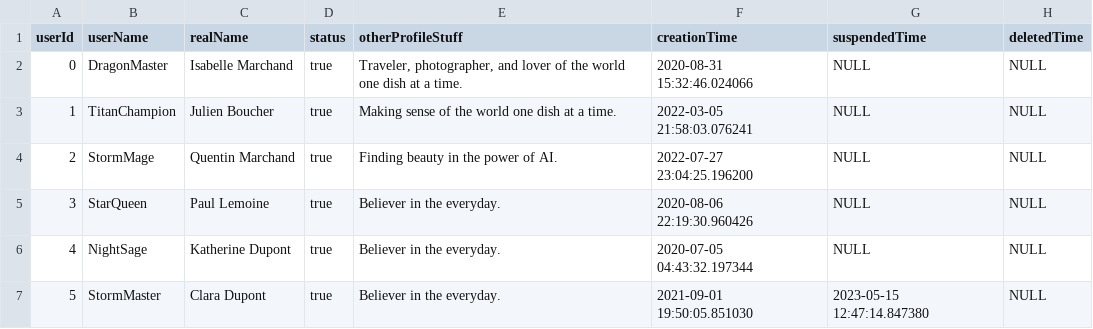
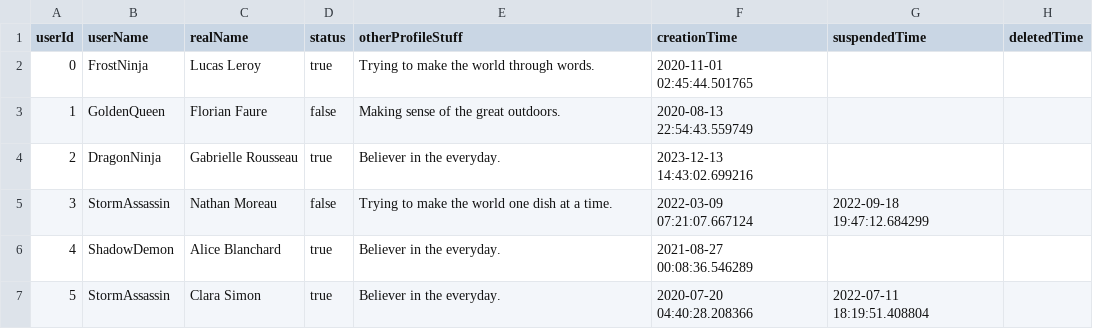
Before and after one commit to nausicaa73/BDDtwitter, a CSV file: work/users.csv, drawn as a sheet; only a part is shown; the diff covers the shown part only.

```diff
--- a/work/users.csv
+++ b/work/users.csv
@@ -1,7 +1,7 @@
 userId,userName,realName,status,otherProfileStuff,creationTime,suspendedTime,deletedTime
-0,DragonMaster,Isabelle Marchand,true,"Traveler, photographer, and lover of the world one dish at a time.",2020-08-31 15:32:46.024066,NULL,NULL
-1,TitanChampion,Julien Boucher,true,Making sense of the world one dish at a time.,2022-03-05 21:58:03.076241,NULL,NULL
-2,StormMage,Quentin Marchand,true,Finding beauty in the power of AI.,2022-07-27 23:04:25.196200,NULL,NULL
-3,StarQueen,Paul Lemoine,true,Believer in the everyday.,2020-08-06 22:19:30.960426,NULL,NULL
-4,NightSage,Katherine Dupont,true,Believer in the everyday.,2020-07-05 04:43:32.197344,NULL,NULL
-5,StormMaster,Clara Dupont,true,Believer in the everyday.,2021-09-01 19:50:05.851030,2023-05-15 12:47:14.847380,NULL
+0,FrostNinja,Lucas Leroy,true,Trying to make the world through words.,2020-11-01 02:45:44.501765,,
+1,GoldenQueen,Florian Faure,false,Making sense of the great outdoors.,2020-08-13 22:54:43.559749,,
+2,DragonNinja,Gabrielle Rousseau,true,Believer in the everyday.,2023-12-13 14:43:02.699216,,
+3,StormAssassin,Nathan Moreau,false,Trying to make the world one dish at a time.,2022-03-09 07:21:07.667124,2022-09-18 19:47:12.684299,
+4,ShadowDemon,Alice Blanchard,true,Believer in the everyday.,2021-08-27 00:08:36.546289,,
+5,StormAssassin,Clara Simon,true,Believer in the everyday.,2020-07-20 04:40:28.208366,2022-07-11 18:19:51.408804,
```
Also changed, not shown: 86 edited cells elsewhere in this file, work/followers.csv, 7 other files.
